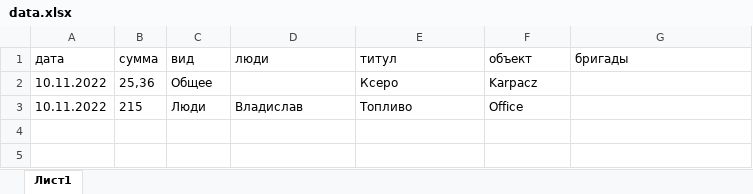
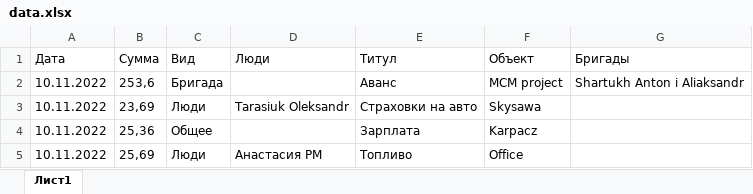
Before and after one commit to titoan/Triposz_bot, an Excel workbook: data/data.xlsx, sheet Лист1, drawn as a sheet; values as stored, in another font and other column widths than the file's, no borders; removed rows and columns are numbered as before the commit, all else as after; the diff names each change by its address in the sheet, - before the commit and + after, or states it on an @@ line.

```diff
--- a/data/data.xlsx (sheet Лист1)
+++ b/data/data.xlsx (sheet Лист1)
-row 1: дата | сумма | вид | люди | титул | объект | бригады
+row 1: Дата | Сумма | Вид | Люди | Титул | Объект | Бригады
+row 2: 10.11.2022 | 253,6 | Бригада |  | Аванс | MCM project | Shartukh Anton i Aliaksandr
+row 3: 10.11.2022 | 23,69 | Люди | Tarasiuk Oleksandr | Страховки на авто | Skysawa
-E4: Ксеро
+E4: Зарплата
-B5: 215
+B5: 25,69
-D5: Владислав
+D5: Анастасия PM
```
Also changed, not shown: 3 other files.
